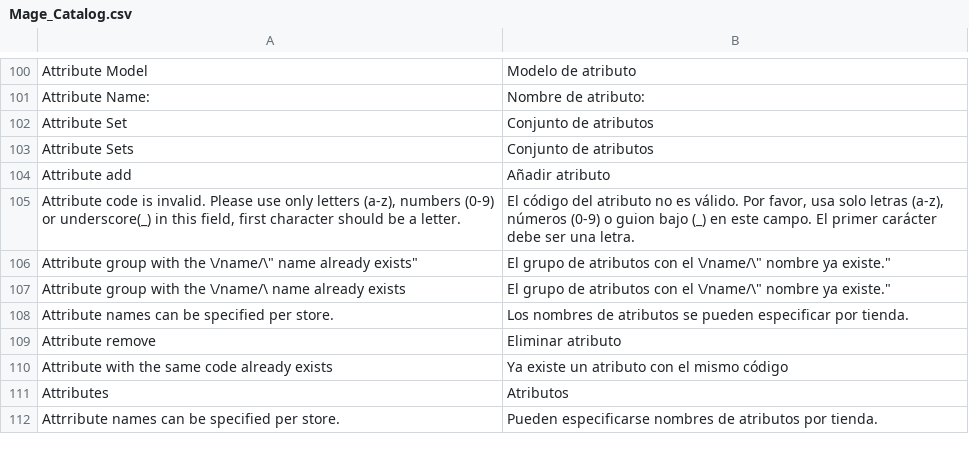
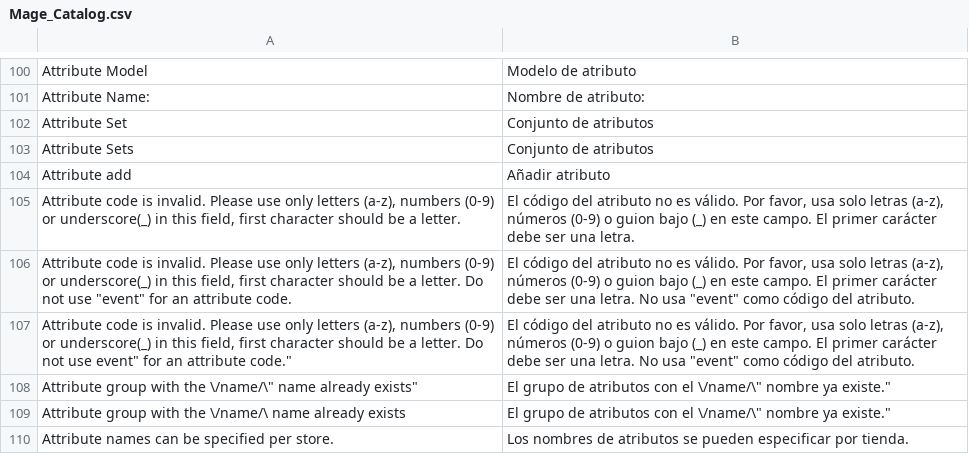
Before and after one commit to MaWoScha/German_LocalePack_es_ES, a CSV file: app/locale/es_ES/Mage_Catalog.csv, drawn as a sheet; only a part is shown, gaps mark what is left out; the shorter side is filled out with more unchanged rows; the diff names each change by its address in the sheet, - before the commit and + after, or states it on an @@ line.

```diff
--- a/app/locale/es_ES/Mage_Catalog.csv
+++ b/app/locale/es_ES/Mage_Catalog.csv
+row 106: Attribute code is invalid. Please use only letters (a-z), numbers (0-9) or underscore(_) in this field, first character should be a letter. Do not use "event" for an attribute code. | El código del atributo no es válido. Por favor, usa solo letras (a-z), números (0-9) o guion bajo (_) en este campo. El primer carácter debe ser una letra. No usa "event" como código del atributo.
+row 107: Attribute code is invalid. Please use only letters (a-z), numbers (0-9) or underscore(_) in this field, first character should be a letter. Do not use event" for an attribute code." | El código del atributo no es válido. Por favor, usa solo letras (a-z), números (0-9) o guion bajo (_) en este campo. El primer carácter debe ser una letra. No usa "event" como código del atributo.
```
Also changed, not shown: app/locale/es_ES/Mage_Core.csv, app/locale/es_ES/Mage_Eav.csv, 6 other files.
